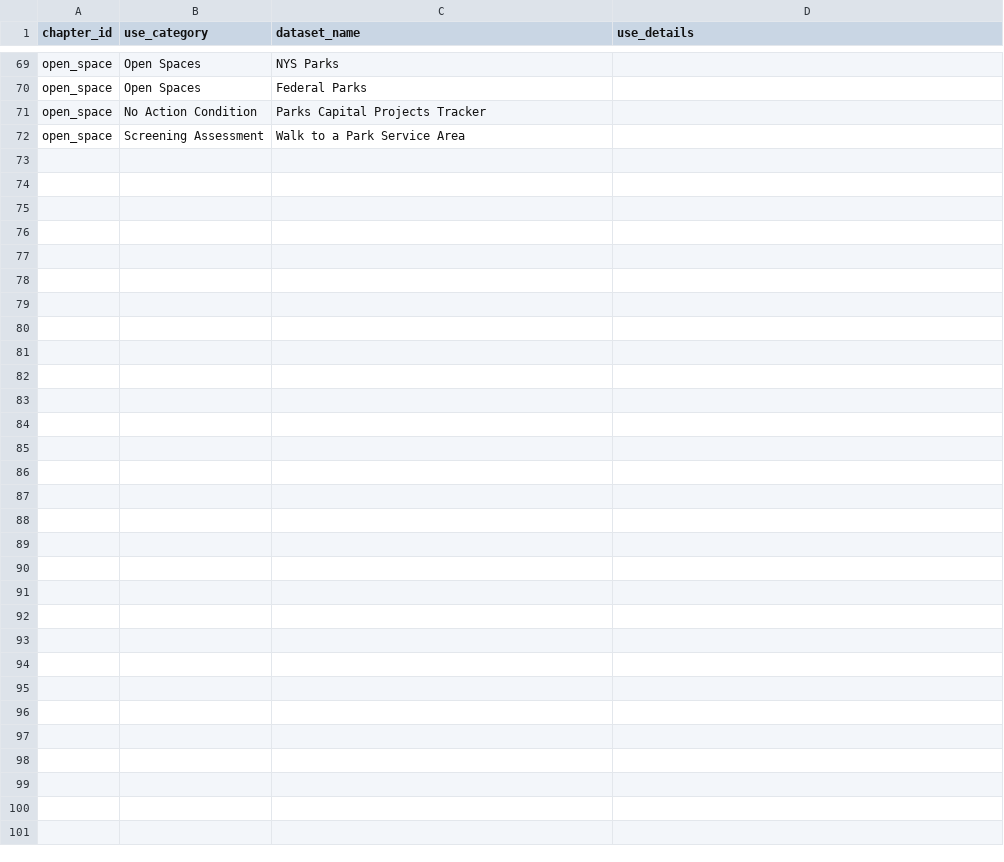
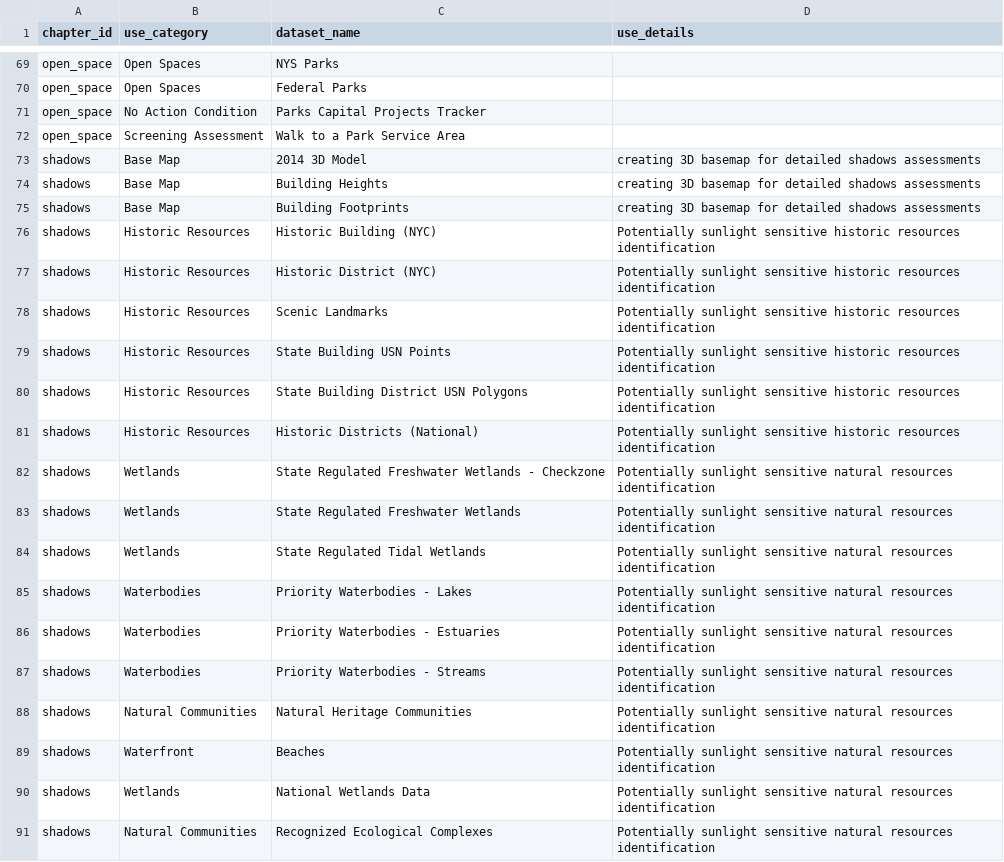
Before and after one commit to NYCPlanning/data-engineering, a CSV file: products/ceqr/seeds/chapter_datasets.csv, drawn as a sheet; only a part is shown, gaps mark what is left out; the diff covers the shown part only.

Commit message:
add shadows and historic resources chapter

```diff
--- a/products/ceqr/seeds/chapter_datasets.csv
+++ b/products/ceqr/seeds/chapter_datasets.csv
@@ -72 +72,20 @@ open_space,No Action Condition,Parks Capital Projects Tracker,
 open_space,Screening Assessment,Walk to a Park Service Area,
+shadows,Base Map,2014 3D Model,creating 3D basemap for detailed shadows assessments
+shadows,Base Map,Building Heights,creating 3D basemap for detailed shadows assessments
+shadows,Base Map,Building Footprints,creating 3D basemap for detailed shadows assessments
+shadows,Historic Resources,Historic Building (NYC),Potentially sunlight sensitive historic resources identification
+shadows,Historic Resources,Historic District (NYC),Potentially sunlight sensitive historic resources identification
+shadows,Historic Resources,Scenic Landmarks,Potentially sunlight sensitive historic resources identification
+shadows,Historic Resources,State Building USN Points,Potentially sunlight sensitive historic resources identification
+shadows,Historic Resources,State Building District USN Polygons,Potentially sunlight sensitive historic resources identification
+shadows,Historic Resources,Historic Districts (National),Potentially sunlight sensitive historic resources identification
+shadows,Wetlands,State Regulated Freshwater Wetlands - Checkzone,Potentially sunlight sensitive natural resources identification
+shadows,Wetlands,State Regulated Freshwater Wetlands,Potentially sunlight sensitive natural resources identification
+shadows,Wetlands,State Regulated Tidal Wetlands,Potentially sunlight sensitive natural resources identification
+shadows,Waterbodies,Priority Waterbodies - Lakes,Potentially sunlight sensitive natural resources identification
+shadows,Waterbodies,Priority Waterbodies - Estuaries,Potentially sunlight sensitive natural resources identification
+shadows,Waterbodies,Priority Waterbodies - Streams,Potentially sunlight sensitive natural resources identification
+shadows,Natural Communities,Natural Heritage Communities,Potentially sunlight sensitive natural resources identification
+shadows,Waterfront,Beaches,Potentially sunlight sensitive natural resources identification
+shadows,Wetlands,National Wetlands Data,Potentially sunlight sensitive natural resources identification
+shadows,Natural Communities,Recognized Ecological Complexes,Potentially sunlight sensitive natural resources identification
```
Also changed, not shown: 25 added rows and 1 edited cell elsewhere in this file, products/ceqr/seeds/chapters.csv, products/ceqr/seeds/datasets.csv, 1 other file.
